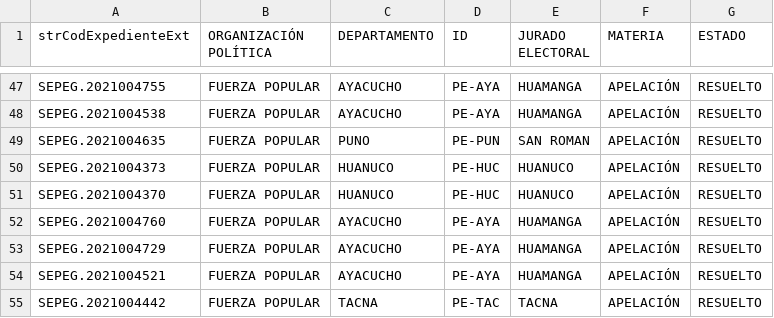
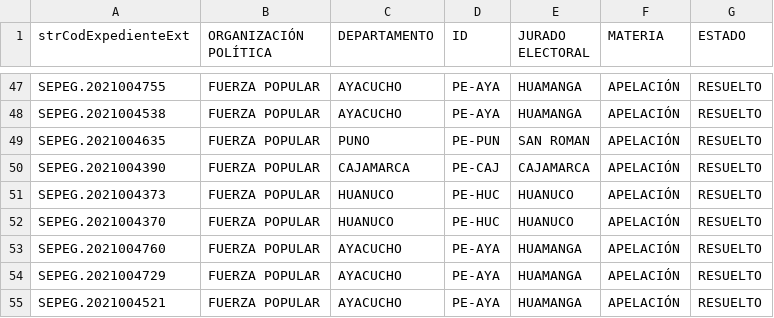
Before and after one commit to GenyLeong/nulidad_electoral, a CSV file: tabla_apelacion_resuelto_FP.csv, drawn as a sheet; only a part is shown, gaps mark what is left out; the shorter side is filled out with more unchanged rows.

```diff
--- a/tabla_apelacion_resuelto_FP.csv
+++ b/tabla_apelacion_resuelto_FP.csv
@@ -49,2 +49,3 @@ SEPEG.2021004538,FUERZA POPULAR,AYACUCHO,PE-AYA,HUAMANGA,APELACIÓN,RESUELTO
 SEPEG.2021004635,FUERZA POPULAR,PUNO,PE-PUN,SAN ROMAN,APELACIÓN,RESUELTO
+SEPEG.2021004390,FUERZA POPULAR,CAJAMARCA,PE-CAJ,CAJAMARCA,APELACIÓN,RESUELTO
 SEPEG.2021004373,FUERZA POPULAR,HUANUCO,PE-HUC,HUANUCO,APELACIÓN,RESUELTO
```
Also changed, not shown: resultado_total.csv, tabla_FP.csv, 1 other file.
